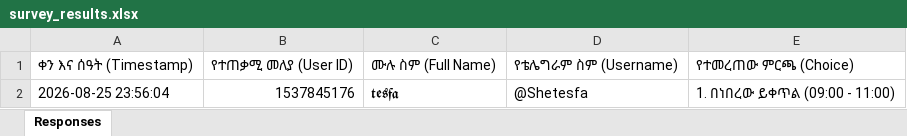
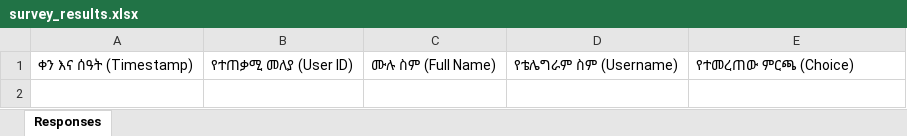
Before and after one commit to shetesfa/atsede-telegram-bot, an Excel workbook: survey_results.xlsx, sheet Responses, drawn as a sheet; values as stored, in another font and other column widths than the file's, no borders; the diff names each change by its address in the sheet, - before the commit and + after, or states it on an @@ line.

Commit message:
Wipe survey data and add /reset command

```diff
--- a/survey_results.xlsx (sheet Responses)
+++ b/survey_results.xlsx (sheet Responses)
-row 2: 2026-08-25 23:56:04 | 1537845176 | 𝖙𝖊𝖘𝖋𝖆 | @Shetesfa | 1. በነበረው ይቀጥል (09:00 - 11:00)
```
Also changed, not shown: 1 other file.
